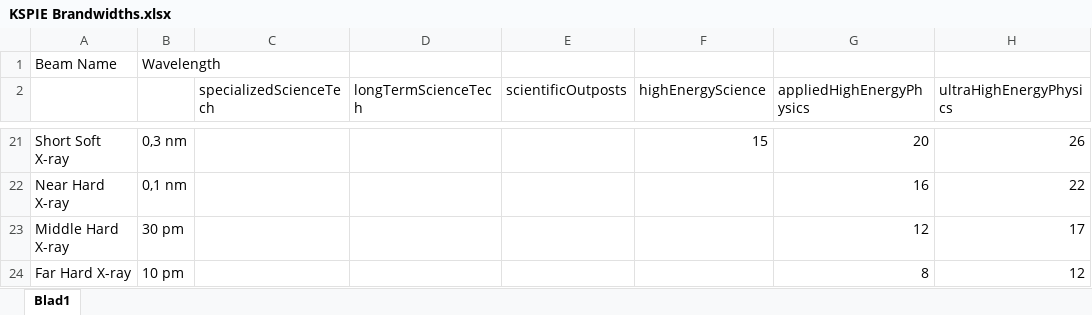
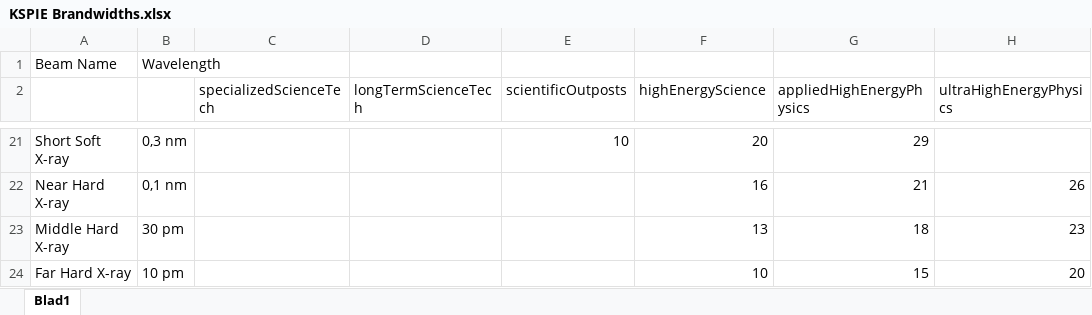
Before and after one commit to sswelm/KSP-Interstellar-Extended, an Excel workbook: GameData/WarpPlugin/Parts/Microwave/BeamGenerators/FreeElectronLaser/KSPIE Brandwidths.xlsx, sheet Blad1, drawn as a sheet; only a part is shown, gaps mark what is left out; values as stored, in another font and other column widths than the file's, no borders; the diff covers the shown part only; the diff names each change by its address in the sheet, - before the commit and + after, or states it on an @@ line.

```diff
--- a/GameData/WarpPlugin/Parts/Microwave/BeamGenerators/FreeElectronLaser/KSPIE Brandwidths.xlsx (sheet Blad1)
+++ b/GameData/WarpPlugin/Parts/Microwave/BeamGenerators/FreeElectronLaser/KSPIE Brandwidths.xlsx (sheet Blad1)
-E21 (scientificOutposts): (empty)
+E21 (scientificOutposts): 10
-F21 (highEnergyScience): 15
+F21 (highEnergyScience): 20
-G21 (appliedHighEnergyPhysics): 20
+G21 (appliedHighEnergyPhysics): 29
-H21 (ultraHighEnergyPhysics): 26
+H21 (ultraHighEnergyPhysics): (empty)
-F22 (highEnergyScience): (empty)
+F22 (highEnergyScience): 16
-G22 (appliedHighEnergyPhysics): 16
+G22 (appliedHighEnergyPhysics): 21
-H22 (ultraHighEnergyPhysics): 22
+H22 (ultraHighEnergyPhysics): 26
-F23 (highEnergyScience): (empty)
+F23 (highEnergyScience): 13
-G23 (appliedHighEnergyPhysics): 12
+G23 (appliedHighEnergyPhysics): 18
-H23 (ultraHighEnergyPhysics): 17
+H23 (ultraHighEnergyPhysics): 23
-F24 (highEnergyScience): (empty)
+F24 (highEnergyScience): 10
-G24 (appliedHighEnergyPhysics): 8
+G24 (appliedHighEnergyPhysics): 15
-H24 (ultraHighEnergyPhysics): 12
+H24 (ultraHighEnergyPhysics): 20
```
Also changed, not shown: 32 edited cells elsewhere in this sheet.
